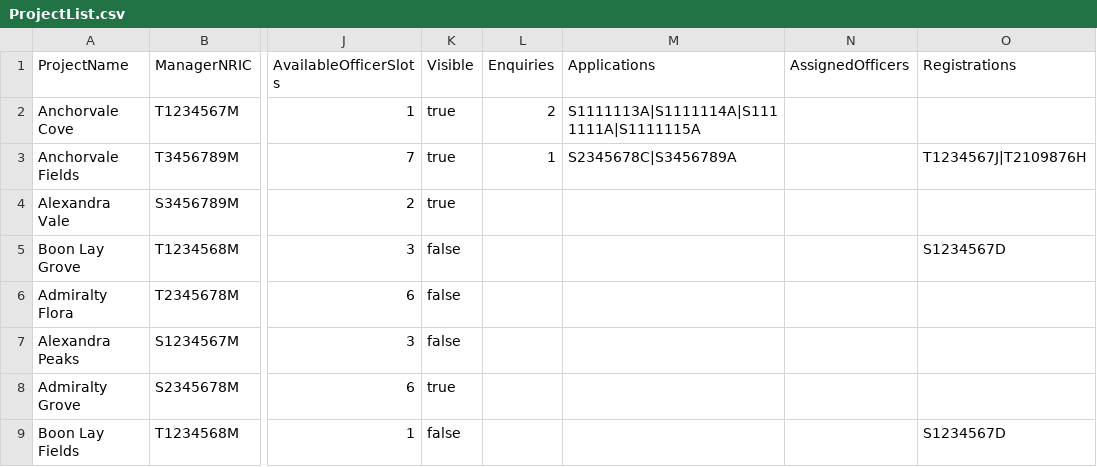
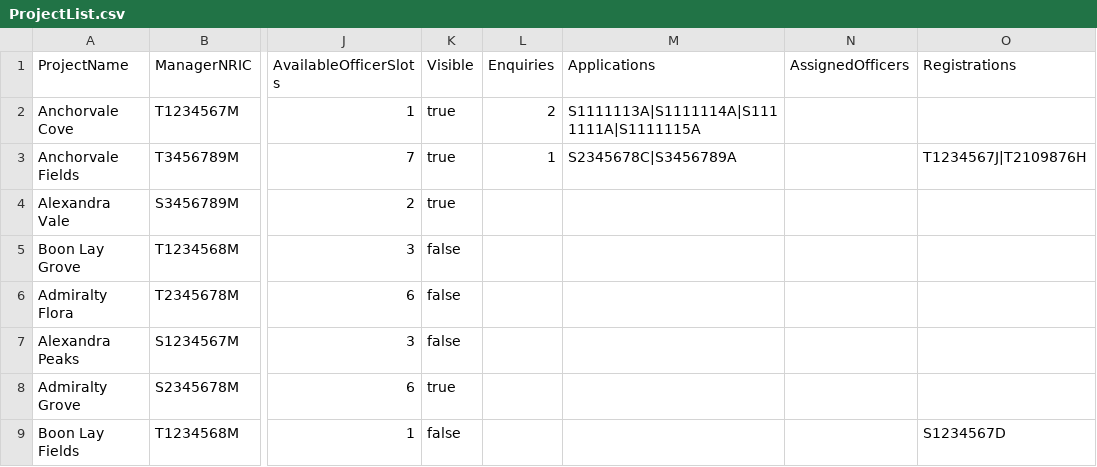
Before and after one commit to Shadowblazer93/SC2002-BTO-Project, a CSV file: src/database/ProjectList.csv, drawn as a sheet; only a part is shown, gaps mark what is left out; the diff names each change by its address in the sheet, - before the commit and + after, or states it on an @@ line.

```diff
--- a/src/database/ProjectList.csv
+++ b/src/database/ProjectList.csv
-O5 (Registrations): S1234567D
+O5 (Registrations): (empty)
```
Also changed, not shown: src/database/RegistrationList.csv, 2 other files.
